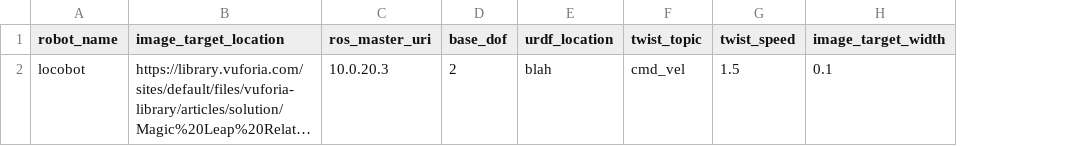
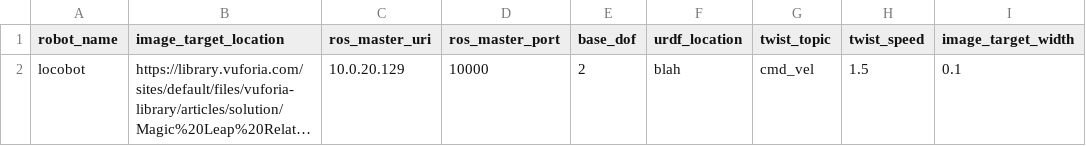
Before and after one commit to brennanmk/ar_database_scripts, a CSV file: data.csv, drawn as a sheet; only a part is shown; long unchanged cells end in …; the diff names each change by its address in the sheet, - before the commit and + after, or states it on an @@ line.

Commit message:
Test image

```diff
--- a/data.csv
+++ b/data.csv
+column D (ros_master_port), row 2: 10000
-C2 (ros_master_uri): 10.0.20.3
+C2 (ros_master_uri): 10.0.20.129
```
Also changed, not shown: 3 other files.
